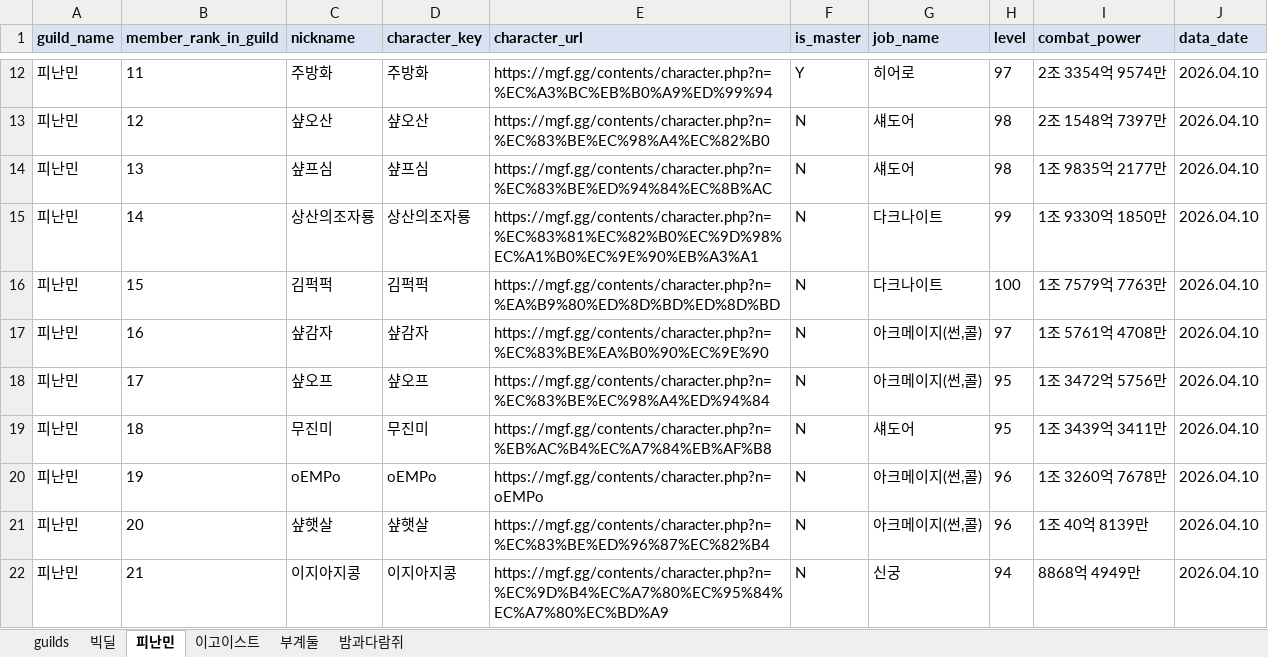
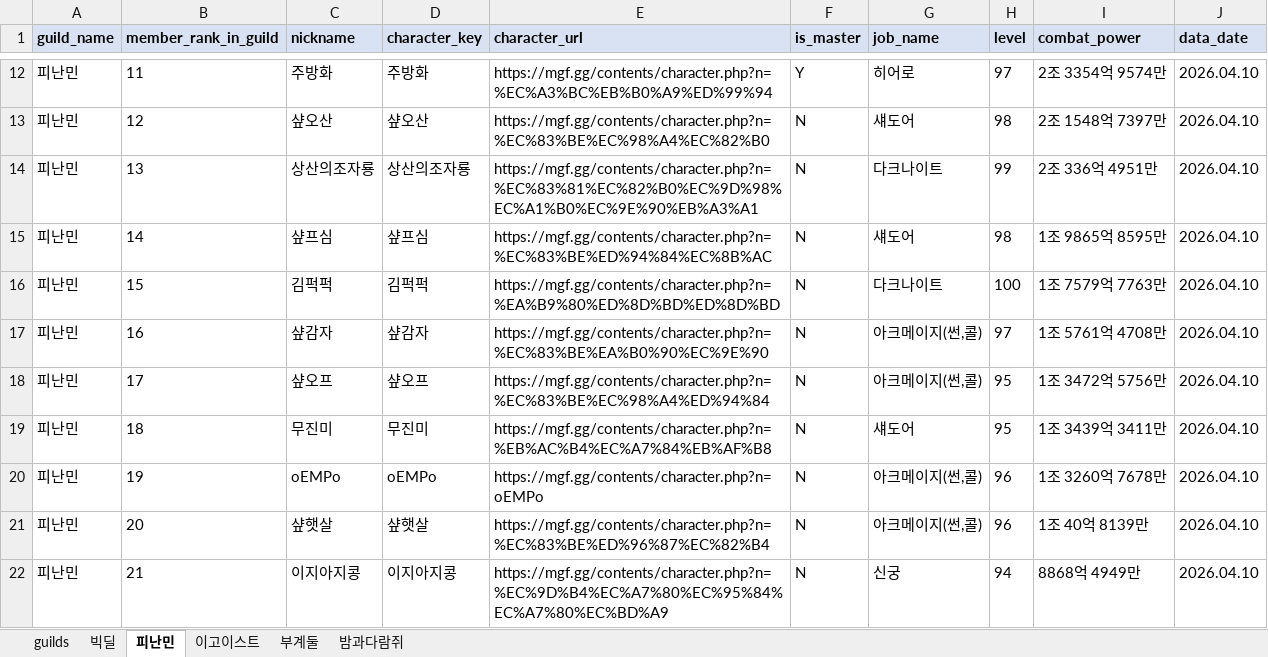
Before and after one commit to pogas/mgf_guild_match, an Excel workbook: reports/빅딜/빅딜_mgf_matched_5_guilds.xlsx, sheet 피난민, drawn as a sheet; only a part is shown, gaps mark what is left out; values as stored, in another font and other column widths than the file's, no borders; the diff covers the shown part only; the diff names each change by its address in the sheet, - before the commit and + after, or states it on an @@ line.

Commit message:
build: 빅딜 리포트 산출물 갱신
Ultraworked with [Sisyphus](https://github.com/code-yeongyu/oh-my-openagent)

Co-authored-by: Sisyphus <clio-agent@sisyphuslabs.ai>

```diff
--- a/reports/빅딜/빅딜_mgf_matched_5_guilds.xlsx (sheet 피난민)
+++ b/reports/빅딜/빅딜_mgf_matched_5_guilds.xlsx (sheet 피난민)
-C14 (nickname): 샾프심
+C14 (nickname): 상산의조자룡
-D14 (character_key): 샾프심
+D14 (character_key): 상산의조자룡
-E14 (character_url): https://mgf.gg/contents/character.php?n=%EC%83%BE%ED%94%84%EC%8B%AC
+E14 (character_url): https://mgf.gg/contents/character.php?n=%EC%83%81%EC%82%B0%EC%9D%98%EC%A1%B0%EC%9E%90%EB%A3%A1
-G14 (job_name): 섀도어
+G14 (job_name): 다크나이트
-H14 (level): 98
+H14 (level): 99
-I14 (combat_power): 1조 9835억 2177만
+I14 (combat_power): 2조 336억 4951만
-C15 (nickname): 상산의조자룡
+C15 (nickname): 샾프심
-D15 (character_key): 상산의조자룡
+D15 (character_key): 샾프심
-E15 (character_url): https://mgf.gg/contents/character.php?n=%EC%83%81%EC%82%B0%EC%9D%98%EC%A1%B0%EC%9E%90%EB%A3%A1
+E15 (character_url): https://mgf.gg/contents/character.php?n=%EC%83%BE%ED%94%84%EC%8B%AC
-G15 (job_name): 다크나이트
+G15 (job_name): 섀도어
-H15 (level): 99
+H15 (level): 98
-I15 (combat_power): 1조 9330억 1850만
+I15 (combat_power): 1조 9865억 8595만
```
Also changed, not shown: 1 removed row and 32 edited cells elsewhere in this sheet, 1 other file.
